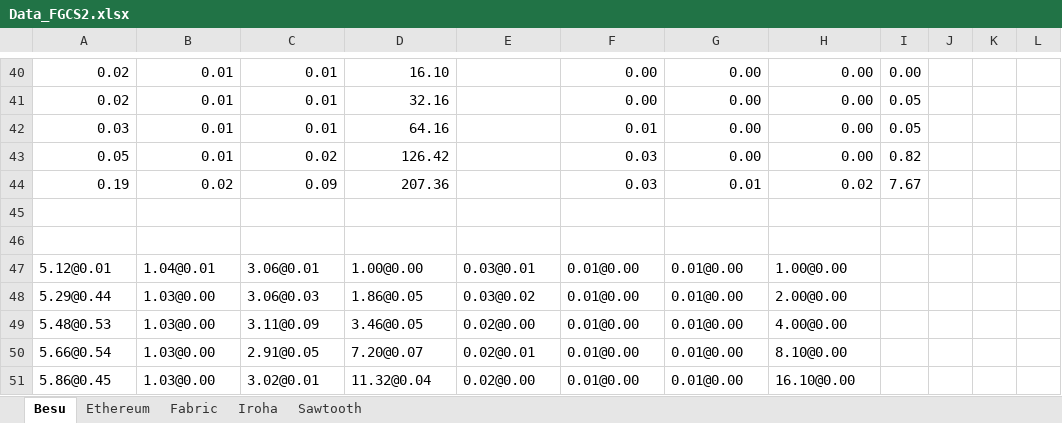
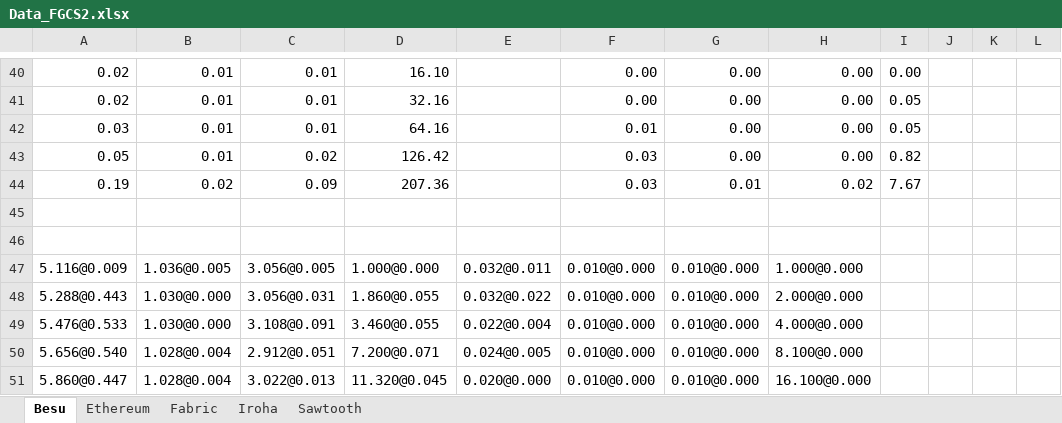
Before and after one commit to ZeshunShi/AUDITEM, an Excel workbook: Data_FGCS2.xlsx, sheet Besu, drawn as a sheet; only a part is shown, gaps mark what is left out; values as stored, in another font and other column widths than the file's, no borders; the diff covers the shown part only; the diff names each change by its address in the sheet, - before the commit and + after, or states it on an @@ line.

```diff
--- a/Data_FGCS2.xlsx (sheet Besu)
+++ b/Data_FGCS2.xlsx (sheet Besu)
-A47: 5.12@0.01
+A47: 5.116@0.009
-B47: 1.04@0.01
+B47: 1.036@0.005
-C47: 3.06@0.01
+C47: 3.056@0.005
-D47: 1.00@0.00
+D47: 1.000@0.000
-E47: 0.03@0.01
+E47: 0.032@0.011
-F47:F51: 0.01@0.00
+F47:F51: 0.010@0.000
-G47:G51: 0.01@0.00
+G47:G51: 0.010@0.000
-H47: 1.00@0.00
+H47: 1.000@0.000
-A48: 5.29@0.44
+A48: 5.288@0.443
-B48:B49: 1.03@0.00
+B48:B49: 1.030@0.000
-C48: 3.06@0.03
+C48: 3.056@0.031
-D48: 1.86@0.05
+D48: 1.860@0.055
-E48: 0.03@0.02
+E48: 0.032@0.022
-H48: 2.00@0.00
+H48: 2.000@0.000
-A49: 5.48@0.53
+A49: 5.476@0.533
-C49: 3.11@0.09
+C49: 3.108@0.091
-D49: 3.46@0.05
+D49: 3.460@0.055
-E49: 0.02@0.00
+E49: 0.022@0.004
-H49: 4.00@0.00
+H49: 4.000@0.000
-A50: 5.66@0.54
+A50: 5.656@0.540
-B50:B51: 1.03@0.00
+B50:B51: 1.028@0.004
-C50: 2.91@0.05
+C50: 2.912@0.051
-D50: 7.20@0.07
+D50: 7.200@0.071
-E50: 0.02@0.01
+E50: 0.024@0.005
-H50: 8.10@0.00
+H50: 8.100@0.000
-A51: 5.86@0.45
+A51: 5.860@0.447
-C51: 3.02@0.01
+C51: 3.022@0.013
-D51: 11.32@0.04
+D51: 11.320@0.045
-E51: 0.02@0.00
+E51: 0.020@0.000
-H51: 16.10@0.00
+H51: 16.100@0.000
```
Also changed, not shown: 2 added rows, 2 removed rows and 16 edited cells elsewhere in this sheet, sheet Sawtooth, sheet Iroha, sheet Fabric, sheet Ethereum.
